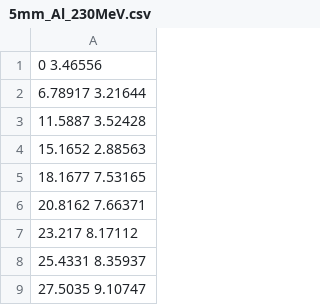
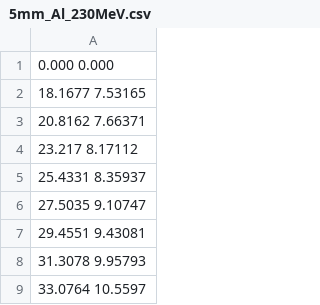
Before and after one commit to HelgeEgil/DigitalTrackingCalorimeterToolkit, a CSV file: DTCToolkit/Data/Ranges/5mm_Al_230MeV.csv, drawn as a sheet; only a part is shown; the shorter side is filled out with more unchanged rows.

```diff
--- a/DTCToolkit/Data/Ranges/5mm_Al_230MeV.csv
+++ b/DTCToolkit/Data/Ranges/5mm_Al_230MeV.csv
@@ -1,5 +1,2 @@
-0 3.46556
-6.78917 3.21644
-11.5887 3.52428
-15.1652 2.88563
+0.000 0.000
 18.1677 7.53165
```
Also changed, not shown: DTCToolkit/Data/Ranges/2mm_Al_230MeV.csv, DTCToolkit/Data/Ranges/3mm_Al_230MeV.csv, 9 other files.
